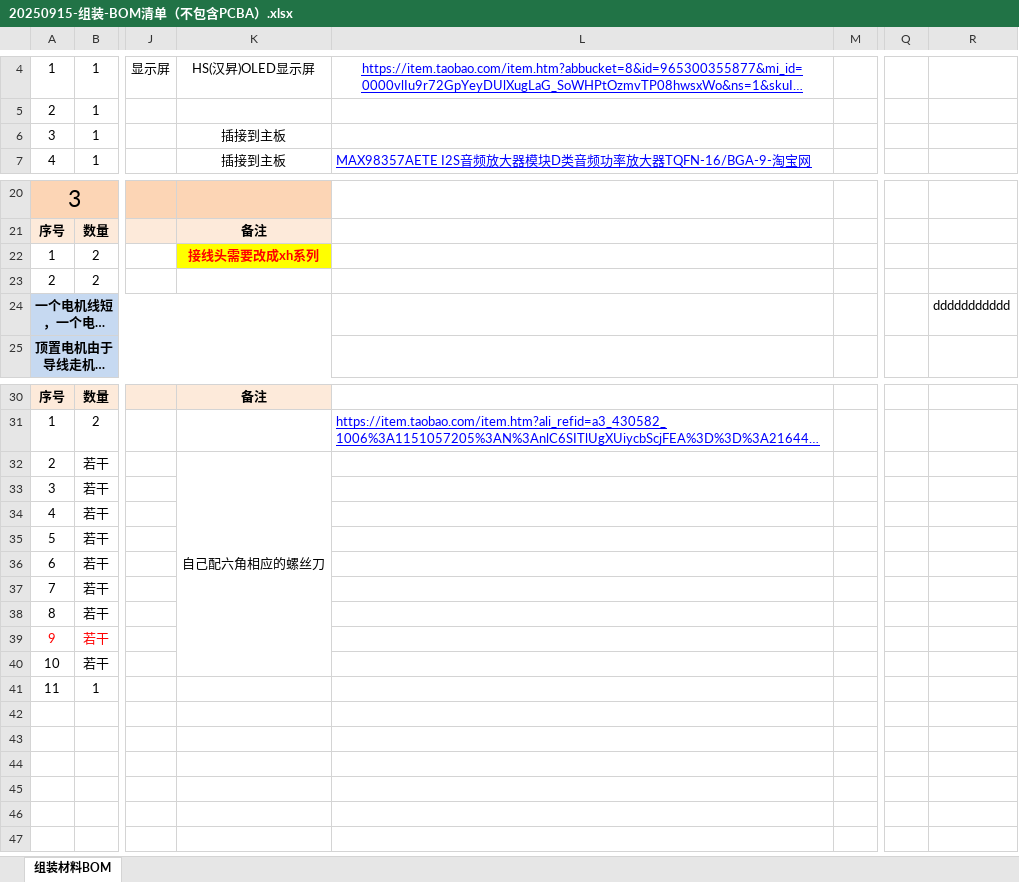
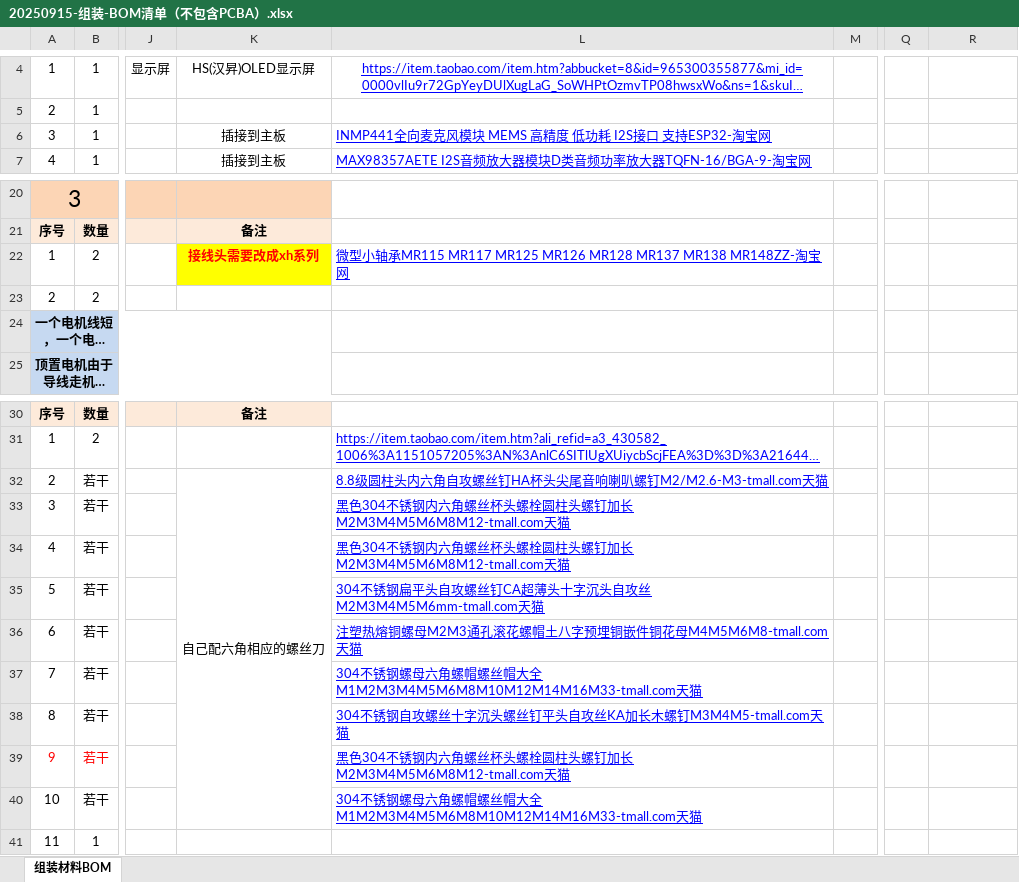
Before and after one commit to dashupc/MOSS_550W, an Excel workbook: 01_HARDWARE（已完成）/03_组装BOM清单/20250915-组装-BOM清单（不包含PCBA）.xlsx, sheet 组装材料BOM, drawn as a sheet; only a part is shown, gaps mark what is left out; long unchanged cells end in …; values as stored, in another font and other column widths than the file's, no borders; the diff names each change by its address in the sheet, - before the commit and + after, or states it on an @@ line.

```diff
--- a/01_HARDWARE（已完成）/03_组装BOM清单/20250915-组装-BOM清单（不包含PCBA）.xlsx (sheet 组装材料BOM)
+++ b/01_HARDWARE（已完成）/03_组装BOM清单/20250915-组装-BOM清单（不包含PCBA）.xlsx (sheet 组装材料BOM)
-L6: (empty)
+L6: INMP441全向麦克风模块 MEMS 高精度 低功耗 I2S接口 支持ESP32-淘宝网
-L22: (empty)
+L22: 微型小轴承MR115 MR117 MR125 MR126 MR128 MR137 MR138 MR148ZZ-淘宝网
-R24: ddddddddddd
+R24: (empty)
-L32: (empty)
+L32: 8.8级圆柱头内六角自攻螺丝钉HA杯头尖尾音响喇叭螺钉M2/M2.6-M3-tmall.com天猫
-L33:L34: (empty)
+L33:L34: 黑色304不锈钢内六角螺丝杯头螺栓圆柱头螺钉加长M2M3M4M5M6M8M12-tmall.com天猫
-L35: (empty)
+L35: 304不锈钢扁平头自攻螺丝钉CA超薄头十字沉头自攻丝M2M3M4M5M6mm-tmall.com天猫
-L36: (empty)
+L36: 注塑热熔铜螺母M2M3通孔滚花螺帽土八字预埋铜嵌件铜花母M4M5M6M8-tmall.com天猫
-L37: (empty)
+L37: 304不锈钢螺母六角螺帽螺丝帽大全M1M2M3M4M5M6M8M10M12M14M16M33-tmall.com天猫
-L38: (empty)
+L38: 304不锈钢自攻螺丝十字沉头螺丝钉平头自攻丝KA加长木螺钉M3M4M5-tmall.com天猫
-L39: (empty)
+L39: 黑色304不锈钢内六角螺丝杯头螺栓圆柱头螺钉加长M2M3M4M5M6M8M12-tmall.com天猫
-L40: (empty)
+L40: 304不锈钢螺母六角螺帽螺丝帽大全M1M2M3M4M5M6M8M10M12M14M16M33-tmall.com天猫
```
Also changed, not shown: 01_HARDWARE（已完成）/02_PCB BOM清单/20250911-PCB-BOM清单（仅包含PCBA、不含采购模块、组装部分）.xlsx, 12 other files.
